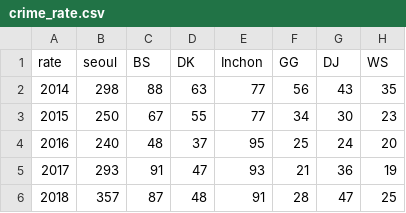
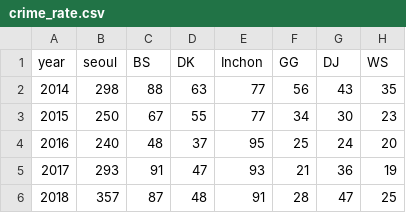
Before and after one commit to ulyssisss/testrepo, a CSV file: crime_rate.csv, drawn as a sheet; only a part is shown; the diff names each change by its address in the sheet, - before the commit and + after, or states it on an @@ line.

Commit message:
Update crime_rate.csv

```diff
--- a/crime_rate.csv
+++ b/crime_rate.csv
-A1: rate
+A1: year
```
